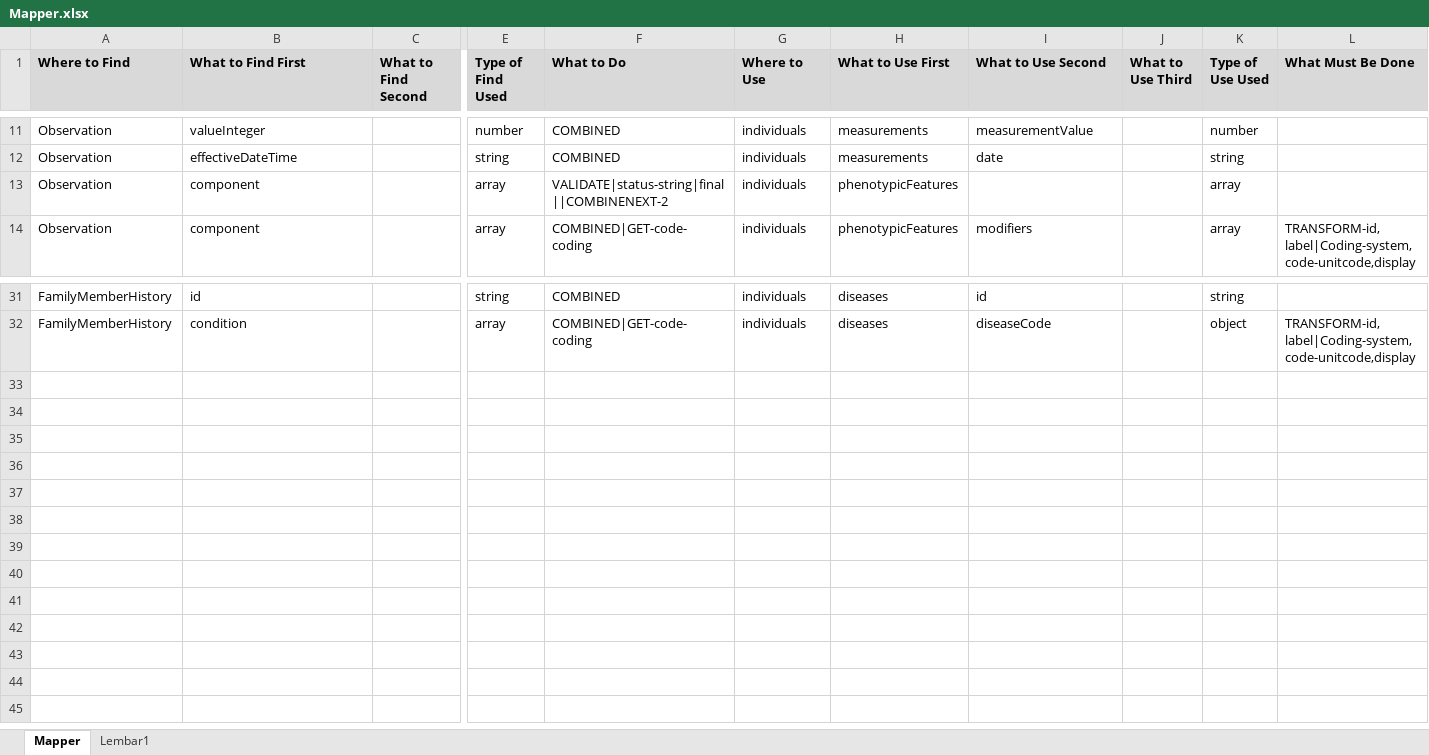
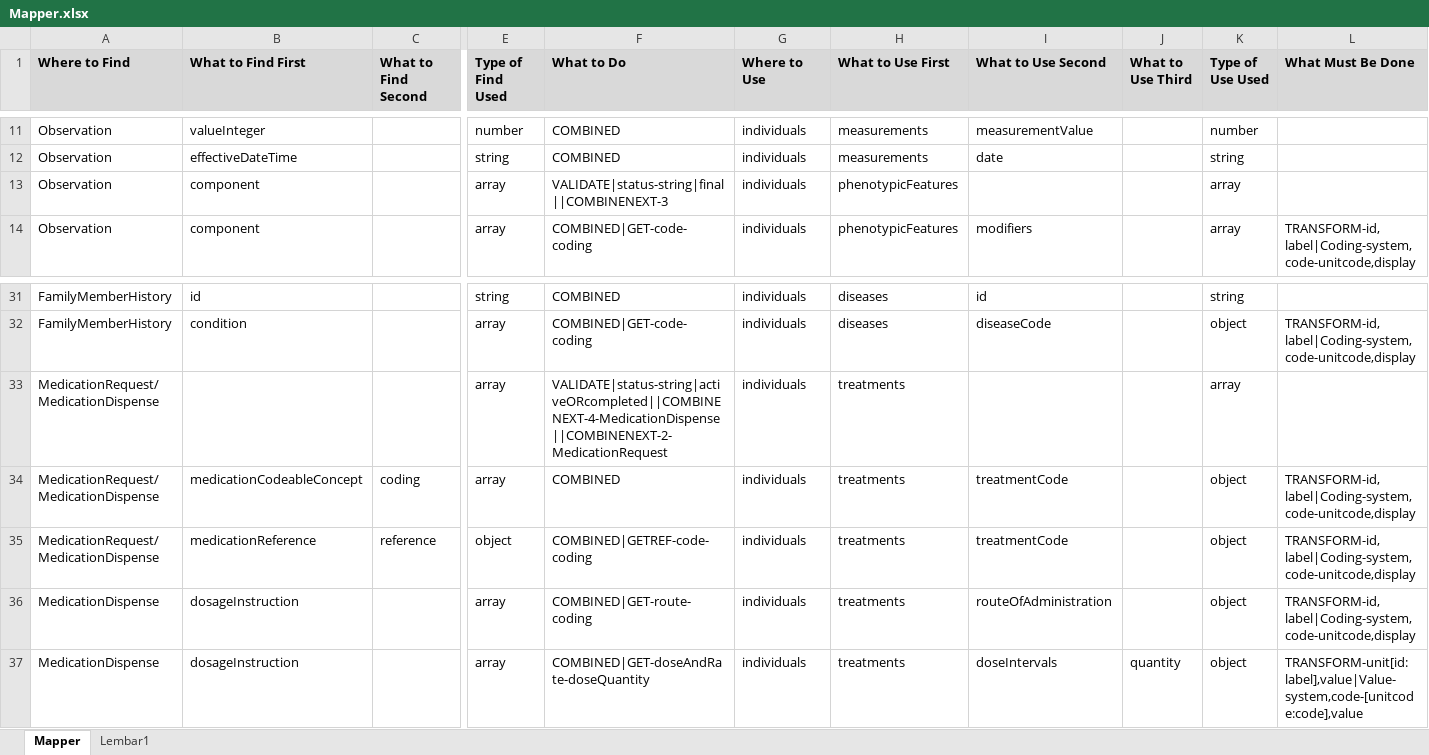
Before and after one commit to swrepo14461/ETL-FHIR-Beacon, an Excel workbook: Mapper.xlsx, sheet Mapper, drawn as a sheet; only a part is shown, gaps mark what is left out; values as stored, in another font and other column widths than the file's, no borders; rows hold the shown columns only; the diff names each change by its address in the sheet, - before the commit and + after, or states it on an @@ line.

Commit message:
update mapper && prepare validation

```diff
--- a/Mapper.xlsx (sheet Mapper)
+++ b/Mapper.xlsx (sheet Mapper)
-F13 (What to Do): VALIDATE|status-string|final||COMBINENEXT-2
+F13 (What to Do): VALIDATE|status-string|final||COMBINENEXT-3
+row 33: MedicationRequest/MedicationDispense |  |  | array | VALIDATE|status-string|activeORcompleted||COMBINENEXT-4-MedicationDispense||COMBINENEXT-2-MedicationRequest | individuals | treatments |  |  | array
+row 34: MedicationRequest/MedicationDispense | medicationCodeableConcept | coding | array | COMBINED | individuals | treatments | treatmentCode |  | object | TRANSFORM-id,label|Coding-system,code-unitcode,display
+row 35: MedicationRequest/MedicationDispense | medicationReference | reference | object | COMBINED|GETREF-code-coding | individuals | treatments | treatmentCode |  | object | TRANSFORM-id,label|Coding-system,code-unitcode,display
+row 36: MedicationDispense | dosageInstruction |  | array | COMBINED|GET-route-coding | individuals | treatments | routeOfAdministration |  | object | TRANSFORM-id,label|Coding-system,code-unitcode,display
+row 37: MedicationDispense | dosageInstruction |  | array | COMBINED|GET-doseAndRate-doseQuantity | individuals | treatments | doseIntervals | quantity | object | TRANSFORM-unit[id:label],value|Value-system,code-[unitcode:code],value
```
Also changed, not shown: sheet Lembar1, 6 other files.
